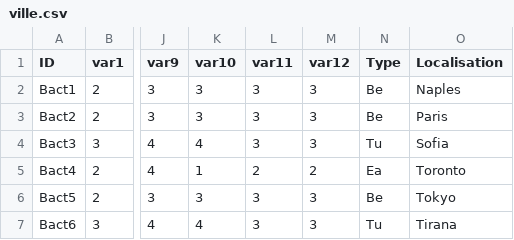
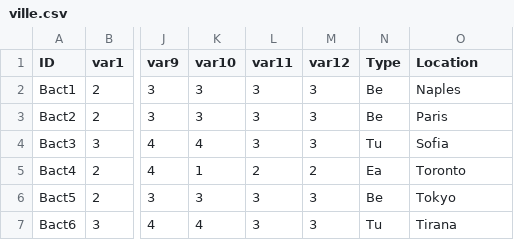
Before and after one commit to dcazenav/PhylEntropy, a CSV file: phylogene_app/static/files/ville.csv, drawn as a sheet; only a part is shown, gaps mark what is left out; the diff names each change by its address in the sheet, - before the commit and + after, or states it on an @@ line.

Commit message:
remplacement colonne Country par Location

```diff
--- a/phylogene_app/static/files/ville.csv
+++ b/phylogene_app/static/files/ville.csv
-O1: Localisation
+O1: Location
```
Also changed, not shown: phylogene_app/static/files/phylentropy_exemple2.csv, phylogene_app/static/files/presentation.csv, 4 other files.
